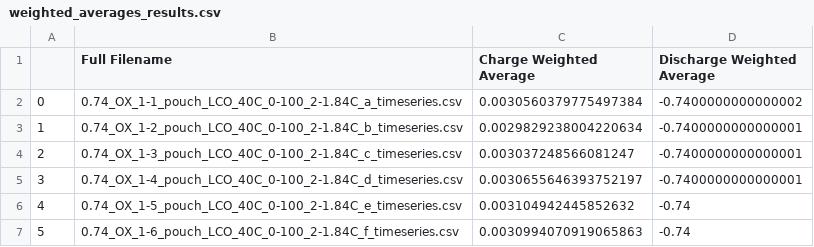
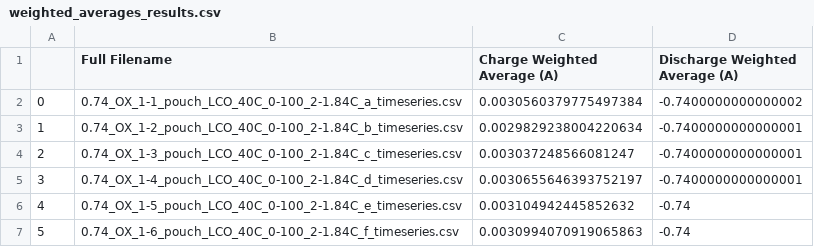
Before and after one commit to Davi-SB/Battery-Analysis, a CSV file: Metadata-analysis/CurrentReview/weighted_averages_results.csv, drawn as a sheet; only a part is shown.

```diff
--- a/Metadata-analysis/CurrentReview/weighted_averages_results.csv
+++ b/Metadata-analysis/CurrentReview/weighted_averages_results.csv
@@ -1,2 +1,2 @@
-,Full Filename,Charge Weighted Average,Discharge Weighted Average
+,Full Filename,Charge Weighted Average (A),Discharge Weighted Average (A)
 0,0.74_OX_1-1_pouch_LCO_40C_0-100_2-1.84C_a_timeseries.csv,0.0030560379775497384,-0.7400000000000002
```
Also changed, not shown: Metadata-analysis/CurrentReview/currentReview.csv, 2 other files.
